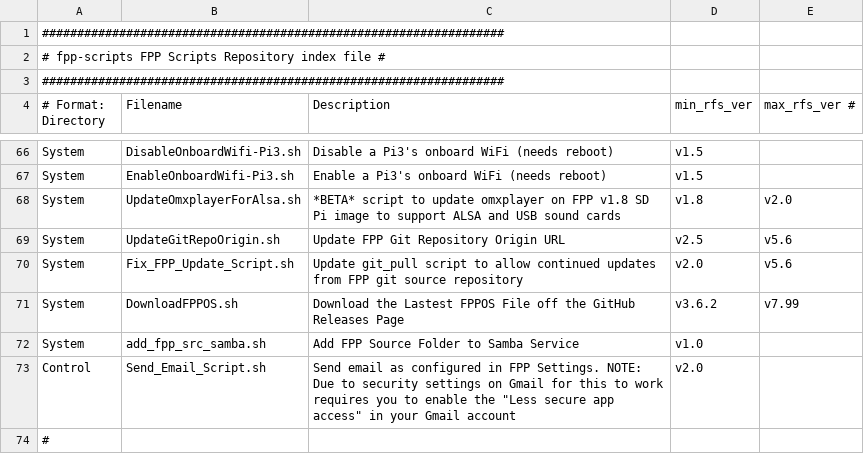
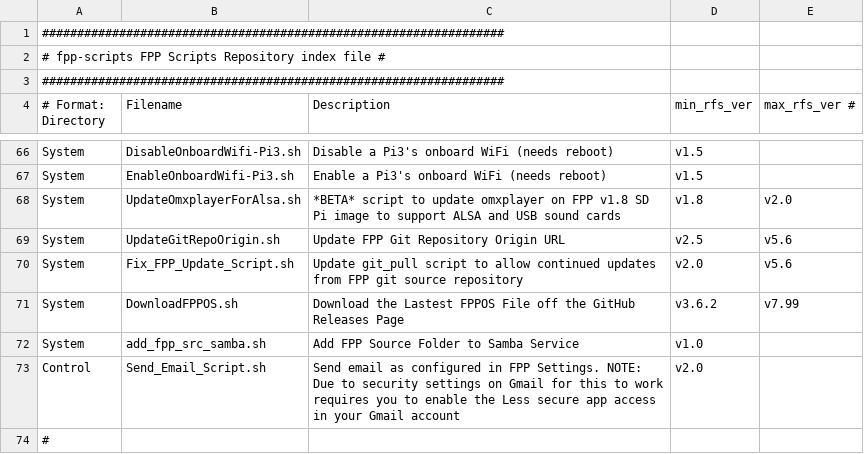
Before and after one commit to FalconChristmas/fpp-scripts, a CSV file: index.csv, drawn as a sheet; only a part is shown, gaps mark what is left out.

Commit message:
resolve github error We can make this file beautiful and searchable if this error is corrected: Illegal quoting in line 73.

```diff
--- a/index.csv
+++ b/index.csv
@@ -72,3 +72,3 @@ System,DownloadFPPOS.sh,Download the Lastest FPPOS File off the GitHub Releases
 System,add_fpp_src_samba.sh,Add FPP Source Folder to Samba Service,v1.0
-Control,Send_Email_Script.sh,Send email as configured in FPP Settings. NOTE: Due to security settings on Gmail for this to work requires you to enable the "Less secure app access" in your Gmail account,v2.0
+Control,Send_Email_Script.sh,Send email as configured in FPP Settings. NOTE: Due to security settings on Gmail for this to work requires you to enable the Less secure app access in your Gmail account,v2.0
 #
```
